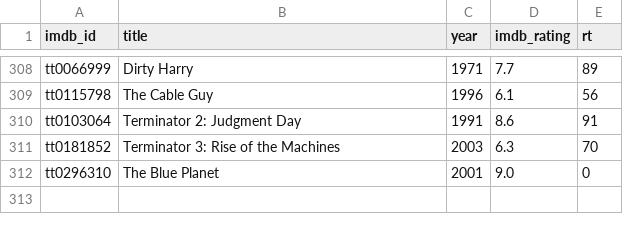
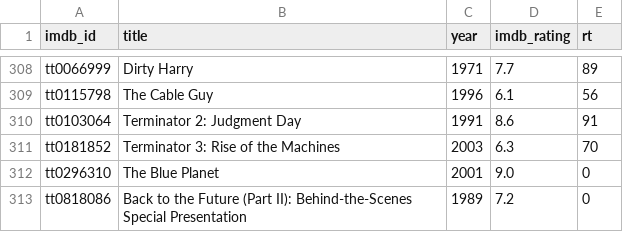
Before and after one commit to serkansu/cineselect-manager-online, a CSV file: seed_ratings.csv, drawn as a sheet; only a part is shown, gaps mark what is left out.

Commit message:
Update seed_ratings.csv via Streamlit sync

```diff
--- a/seed_ratings.csv
+++ b/seed_ratings.csv
@@ -312 +312,2 @@ tt0181852,Terminator 3: Rise of the Machines,2003,6.3,70
 tt0296310,The Blue Planet,2001,9.0,0
+tt0818086,Back to the Future (Part II): Behind-the-Scenes Special Presentation,1989,7.2,0
```
